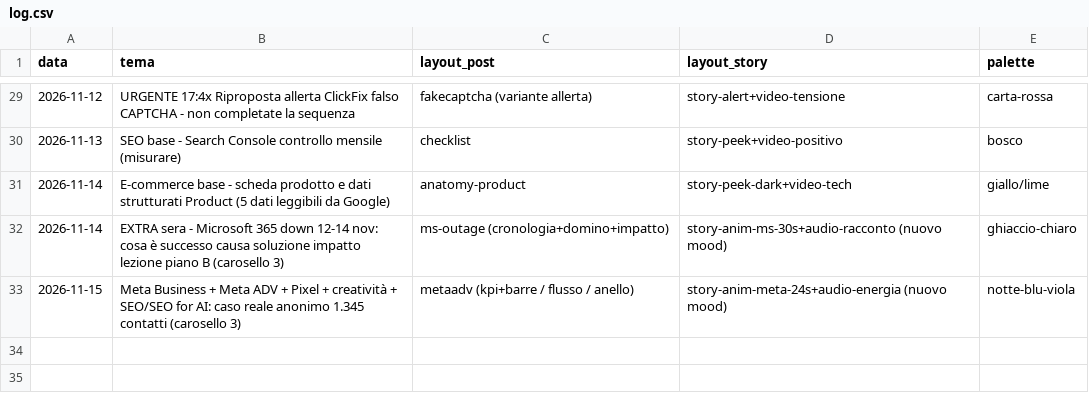
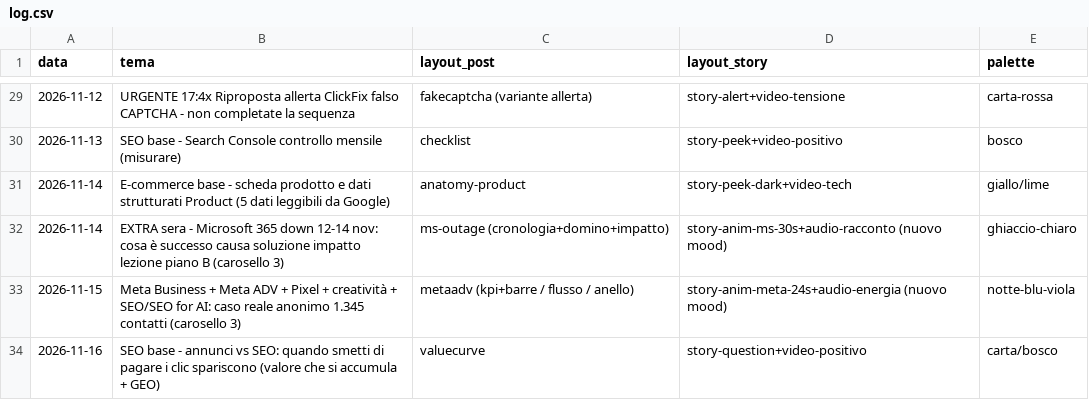
Before and after one commit to stefanosanvincenti/ig-posts, a CSV file: posts/log.csv, drawn as a sheet; only a part is shown, gaps mark what is left out.

```diff
--- a/posts/log.csv
+++ b/posts/log.csv
@@ -33 +33,2 @@ data,tema,layout_post,layout_story,palette
 2026-11-15,Meta Business + Meta ADV + Pixel + creatività + SEO/SEO for AI: caso reale anonimo 1.345 contatti (carosello 3),metaadv (kpi+barre / flusso / anello),story-anim-meta-24s+audio-energia (nuovo mood),notte-blu-viola
+2026-11-16,SEO base - annunci vs SEO: quando smetti di pagare i clic spariscono (valore che si accumula + GEO),valuecurve,story-question+video-positivo,carta/bosco
```
Also changed, not shown: 4 other files.
